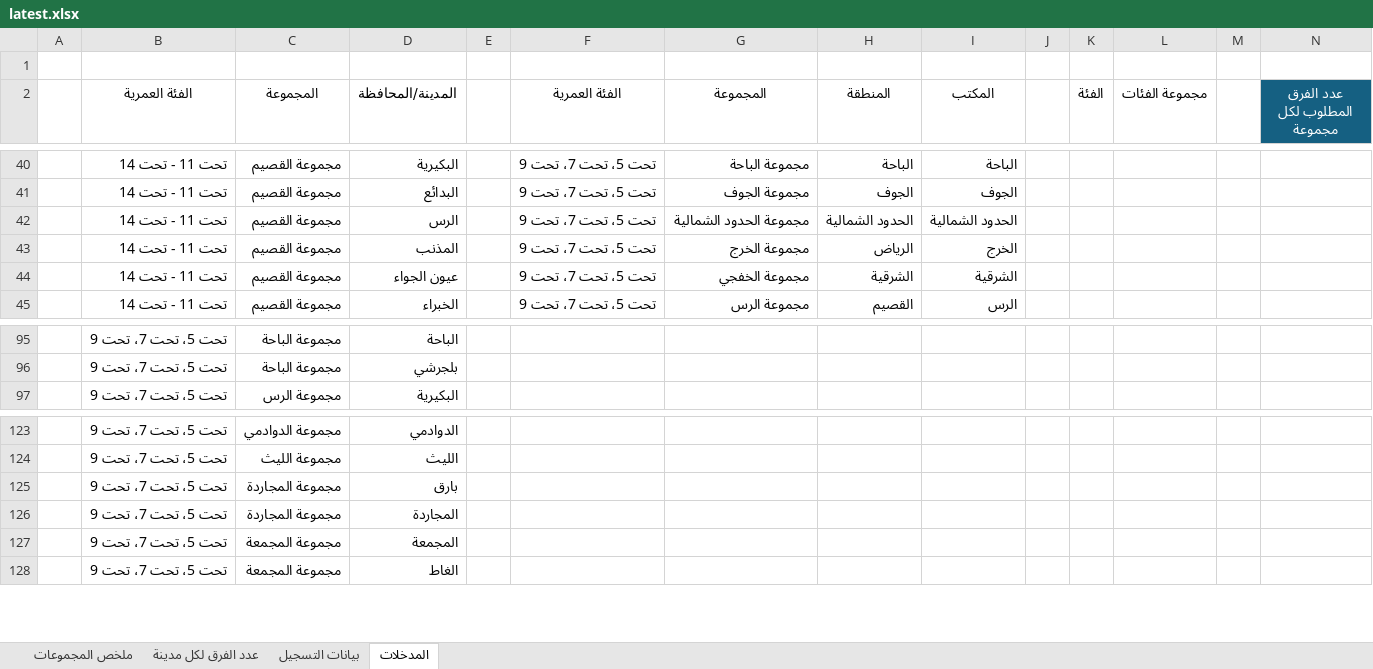
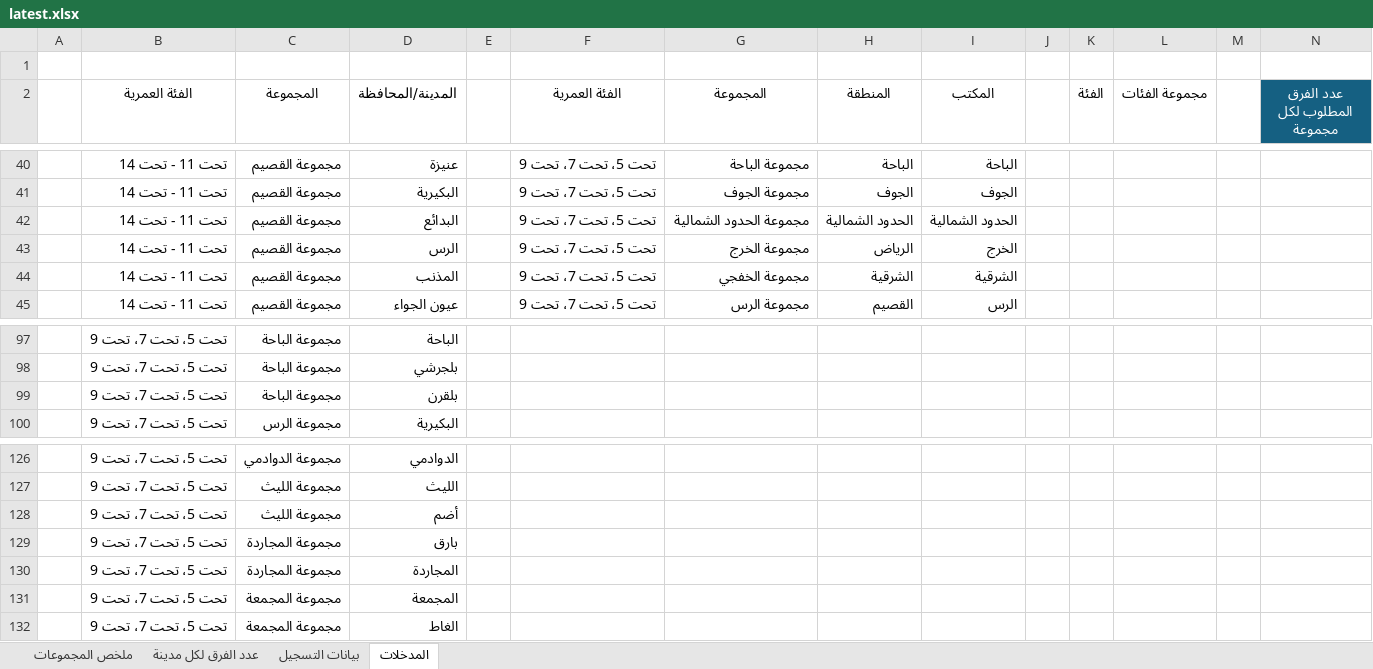
Before and after one commit to saff2026/clusters, an Excel workbook: cluster_analysis/latest.xlsx, sheet المدخلات, drawn as a sheet; only a part is shown, gaps mark what is left out; values as stored, in another font and other column widths than the file's, no borders; table styles not drawn; rows hold the shown columns only; the diff covers the shown part only; the diff names each change by its address in the sheet, - before the commit and + after, or states it on an @@ line.

```diff
--- a/cluster_analysis/latest.xlsx (sheet المدخلات)
+++ b/cluster_analysis/latest.xlsx (sheet المدخلات)
-D40 (المدينة/المحافظة): البكيرية
+D40 (المدينة/المحافظة): عنيزة
-D41 (المدينة/المحافظة): البدائع
+D41 (المدينة/المحافظة): البكيرية
-D42 (المدينة/المحافظة): الرس
+D42 (المدينة/المحافظة): البدائع
-D43 (المدينة/المحافظة): المذنب
+D43 (المدينة/المحافظة): الرس
-D44 (المدينة/المحافظة): عيون الجواء
+D44 (المدينة/المحافظة): المذنب
-D45 (المدينة/المحافظة): الخبراء
+D45 (المدينة/المحافظة): عيون الجواء
+row 99:  | تحت 5، تحت 7، تحت 9 | مجموعة الباحة | بلقرن
+row 128:  | تحت 5، تحت 7، تحت 9 | مجموعة الليث | أضم
```
Also changed, not shown: other rows of this sheet, sheet بيانات التسجيل, sheet ملخص المجموعات, sheet عدد الفرق لكل مدينة, 11 other files.
